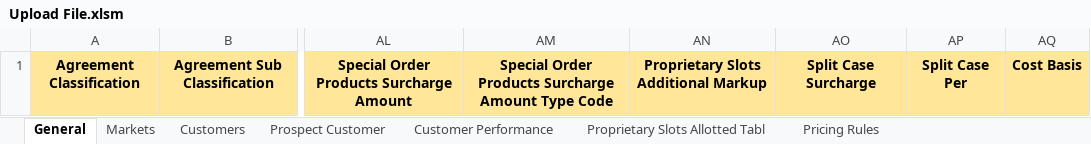
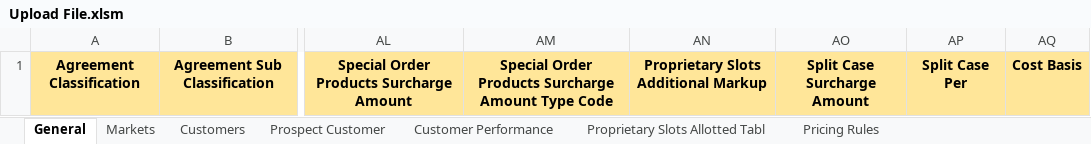
Before and after one commit to Ushadevi-velusamy/ALC, an Excel workbook: Upload File.xlsm, sheet General, drawn as a sheet; only a part is shown, gaps mark what is left out; values as stored, in another font and other column widths than the file's, no borders; the diff names each change by its address in the sheet, - before the commit and + after, or states it on an @@ line.

Commit message:
Field name change

```diff
--- a/Upload File.xlsm (sheet General)
+++ b/Upload File.xlsm (sheet General)
-AO1: Split Case Surcharge
+AO1: Split Case Surcharge Amount
```
